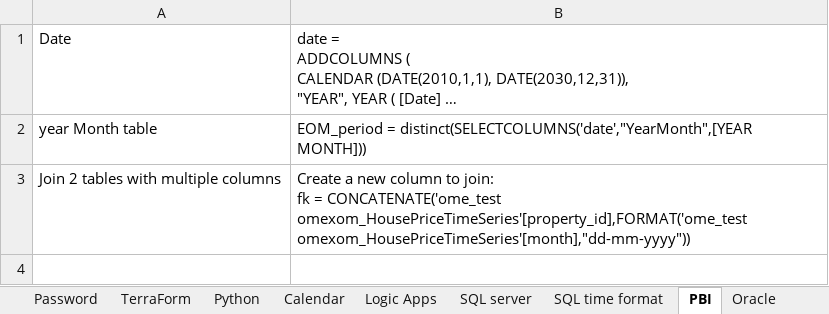
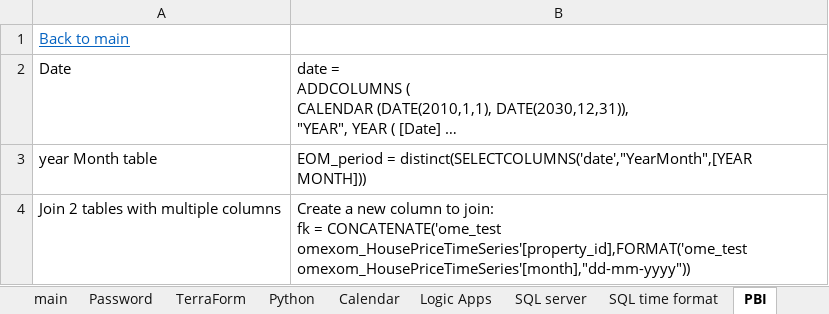
Before and after one commit to monarx-xiao/Kordia, an Excel workbook: Emrge/记事本.xlsx, sheet PBI, drawn as a sheet; long unchanged cells end in …; values as stored, in another font and other column widths than the file's, no borders; the diff names each change by its address in the sheet, - before the commit and + after, or states it on an @@ line.

```diff
--- a/Emrge/记事本.xlsx (sheet PBI)
+++ b/Emrge/记事本.xlsx (sheet PBI)
+sheet tab: main
+row 1: Back to main
```
Also changed, not shown: sheet Logic Apps, sheet Confluence page, sheet recovery mode, sheet NewRelic, sheet Network, sheet Windows, 13 more sheets, other sheet tabs, 4 other files.
